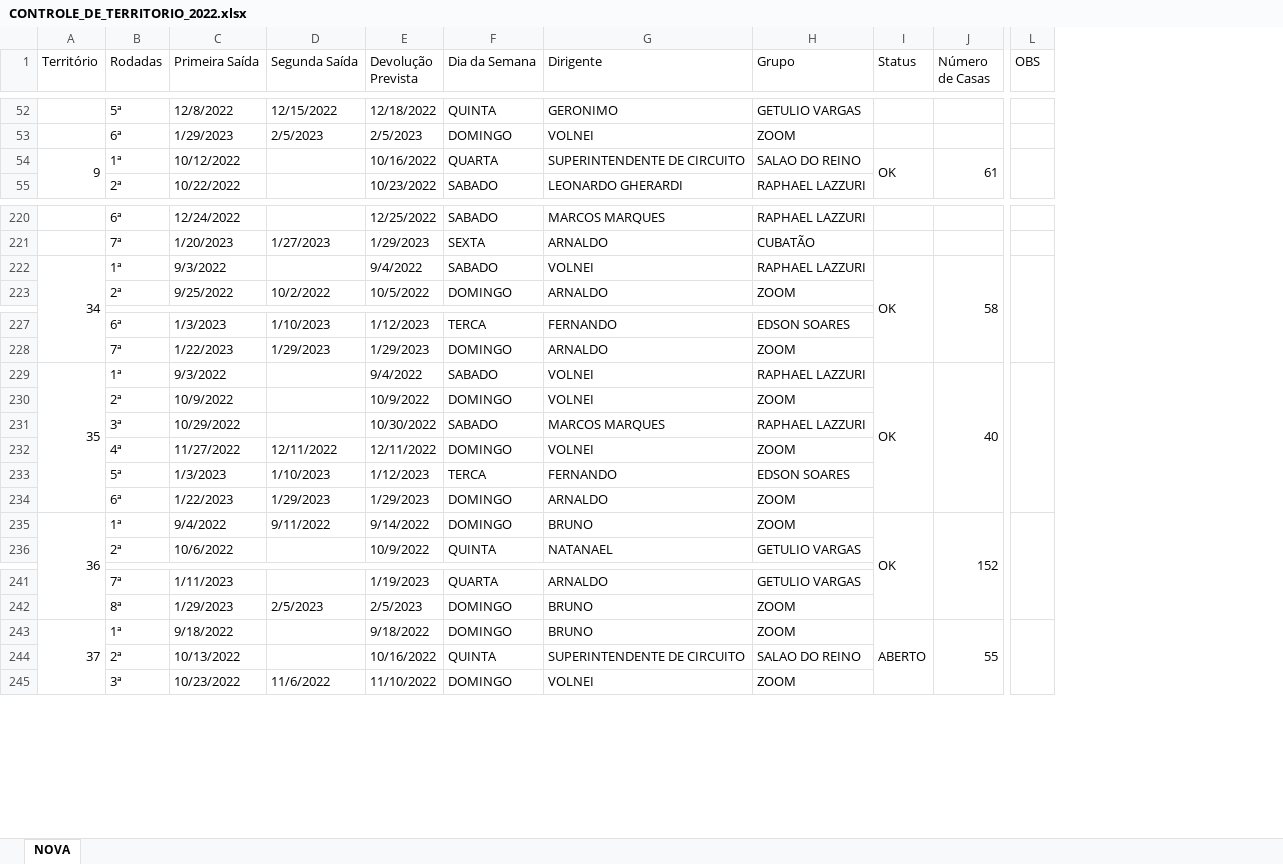
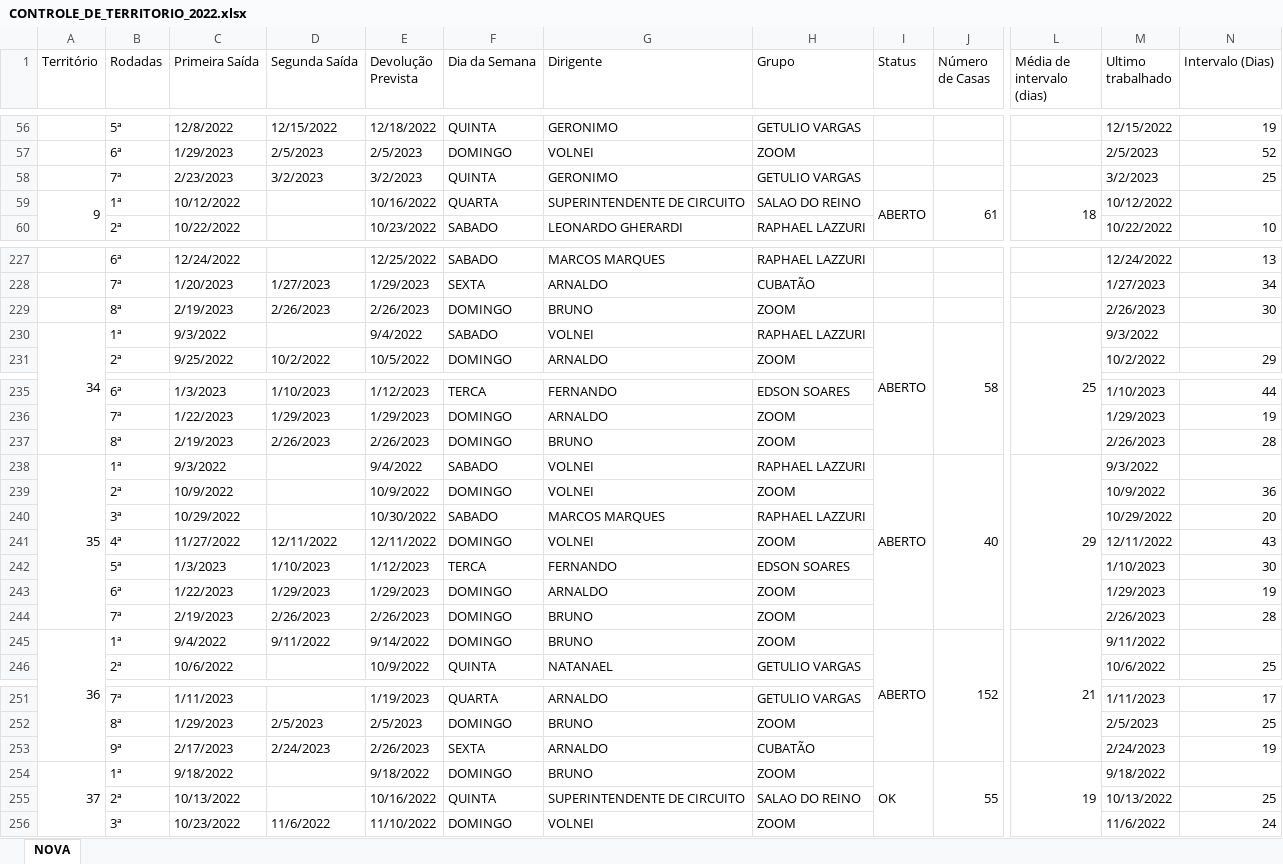
Before and after one commit to phchortolani/controle-territorio, an Excel workbook: sheet/CONTROLE_DE_TERRITORIO_2022.xlsx, sheet NOVA, drawn as a sheet; only a part is shown, gaps mark what is left out; values as stored, in another font and other column widths than the file's, no cell formats; removed rows and columns are numbered as before the commit, all else as after; rows hold the shown columns only; the diff covers the shown part only; the diff names each change by its address in the sheet, - before the commit and + after, or states it on an @@ line.

```diff
--- a/sheet/CONTROLE_DE_TERRITORIO_2022.xlsx (sheet NOVA)
+++ b/sheet/CONTROLE_DE_TERRITORIO_2022.xlsx (sheet NOVA)
-column L (OBS), empty
+column L (Média de intervalo (dias)), row 59: 18; row 230: 25; row 238: 29; row 245: 21; row 254: 19
+column M (Ultimo trabalhado), rows 56-57: 12/15/2022 | 2/5/2023; rows 59-60: 10/12/2022 | 10/22/2022; rows 227-228: 12/24/2022 | 1/27/2023; rows 230-231: 9/3/2022 | 10/2/2022; rows 235-236: 1/10/2023 | 1/29/2023; rows 238-243: 9/3/2022 | 10/9/2022 | 10/29/2022 | 12/11/2022 | 1/10/2023 | 1/29/2023; rows 245-246: 9/11/2022 | 10/6/2022; rows 251-252: 1/11/2023 | 2/5/2023; rows 254-256: 9/18/2022 | 10/13/2022 | 11/6/2022
+column N (Intervalo (Dias)), rows 56-57: 19 | 52; row 60: 10; rows 227-228: 13 | 34; row 231: 29; rows 235-236: 44 | 19; rows 239-243: 36 | 20 | 43 | 30 | 19; row 246: 25; rows 251-252: 17 | 25; rows 255-256: 25 | 24
+row 58:  | 7ª | 2/23/2023 | 3/2/2023 | 3/2/2023 | QUINTA | GERONIMO | GETULIO VARGAS |  |  |  | 3/2/2023 | 25
-I59 (Status): OK
+I59 (Status): ABERTO
+row 229:  | 8ª | 2/19/2023 | 2/26/2023 | 2/26/2023 | DOMINGO | BRUNO | ZOOM |  |  |  | 2/26/2023 | 30
-I230 (Status): OK
+I230 (Status): ABERTO
+row 237:  | 8ª | 2/19/2023 | 2/26/2023 | 2/26/2023 | DOMINGO | BRUNO | ZOOM |  |  |  | 2/26/2023 | 28
-I238 (Status): OK
+I238 (Status): ABERTO
+row 244:  | 7ª | 2/19/2023 | 2/26/2023 | 2/26/2023 | DOMINGO | BRUNO | ZOOM |  |  |  | 2/26/2023 | 28
-I245 (Status): OK
+I245 (Status): ABERTO
+row 253:  | 9ª | 2/17/2023 | 2/24/2023 | 2/26/2023 | SEXTA | ARNALDO | CUBATÃO |  |  |  | 2/24/2023 | 19
-I254 (Status): ABERTO
+I254 (Status): OK
```
Also changed, not shown: 8 added rows, 1 removed row and 34 edited cells elsewhere in this sheet, cell formats, formulas that keep their value, 1 other file.
